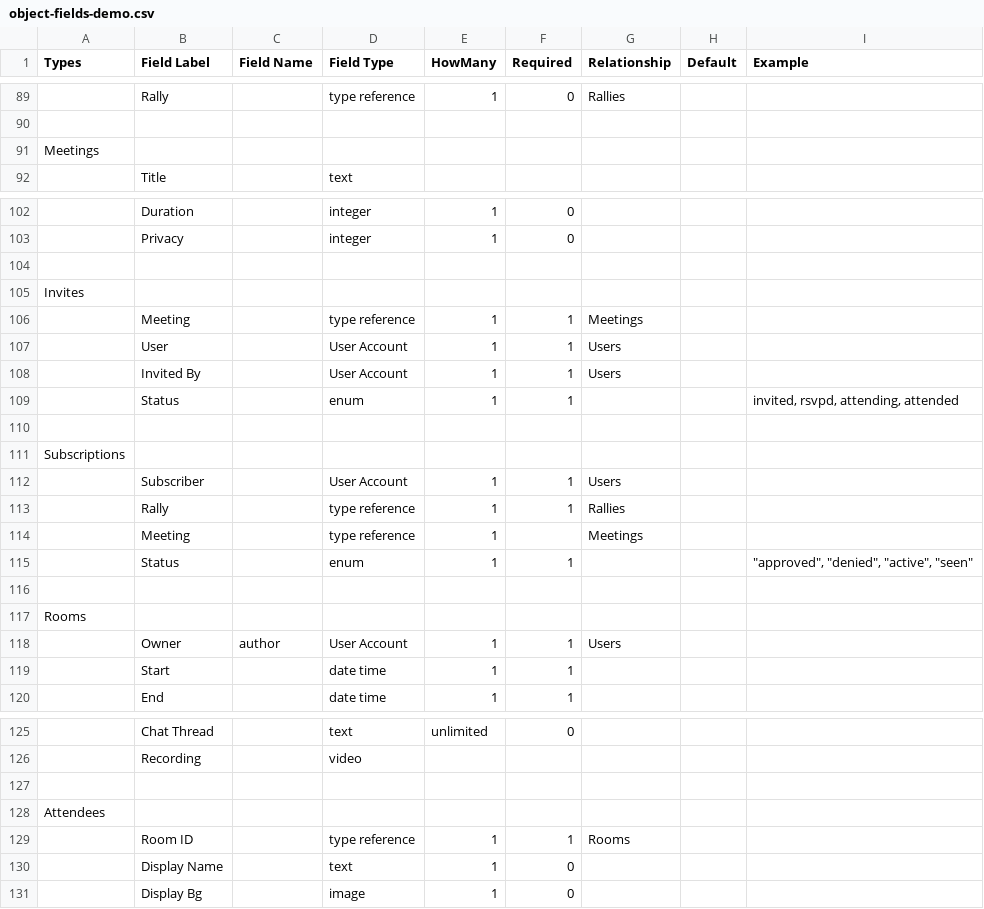
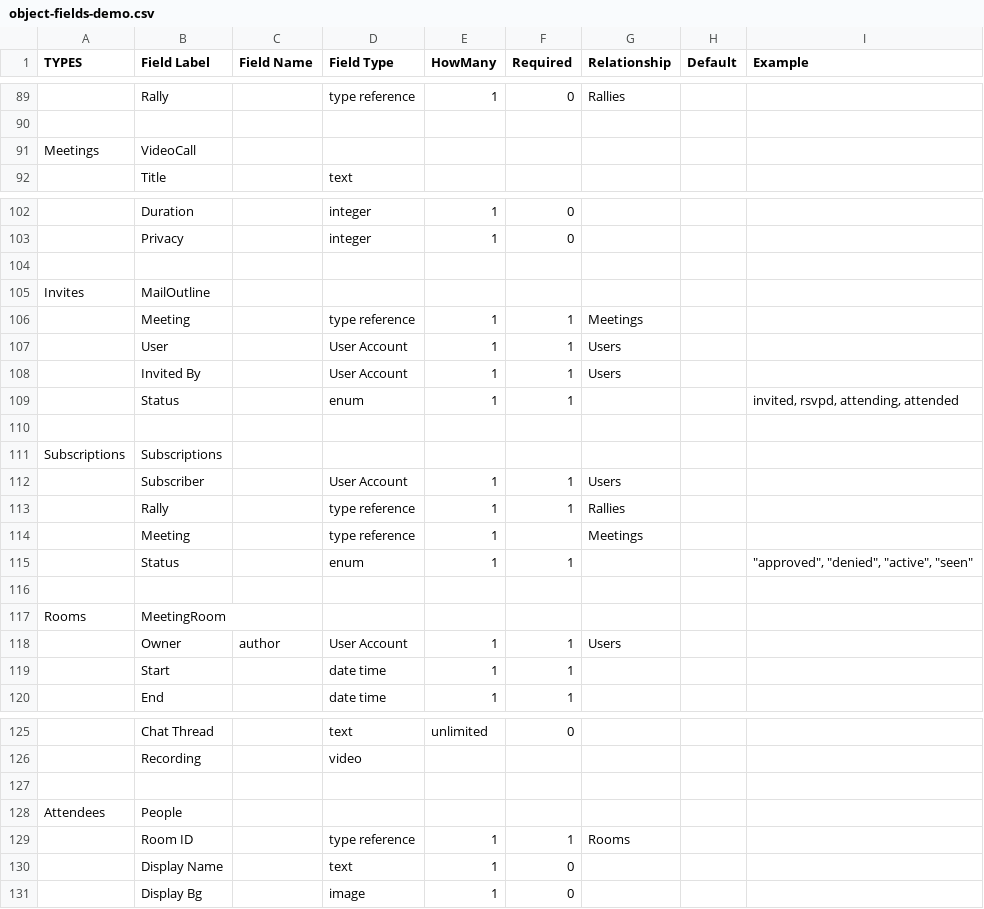
Before and after one commit to eliataylor/objects-actions, a CSV file: src/examples/object-fields-demo.csv, drawn as a sheet; only a part is shown, gaps mark what is left out; the diff covers the shown part only; the diff names each change by its address in the sheet, - before the commit and + after, or states it on an @@ line.

```diff
--- a/src/examples/object-fields-demo.csv
+++ b/src/examples/object-fields-demo.csv
-A1: Types
+A1: TYPES
-B91 (Field Label): (empty)
+B91 (Field Label): VideoCall
-B105 (Field Label): (empty)
+B105 (Field Label): MailOutline
-B111 (Field Label): (empty)
+B111 (Field Label): Subscriptions
-B117 (Field Label): (empty)
+B117 (Field Label): MeetingRoom
-B128 (Field Label): (empty)
+B128 (Field Label): People
```
Also changed, not shown: 12 edited cells elsewhere in this file, 4 other files.
